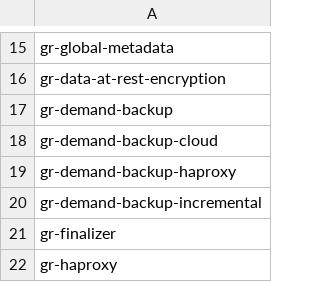
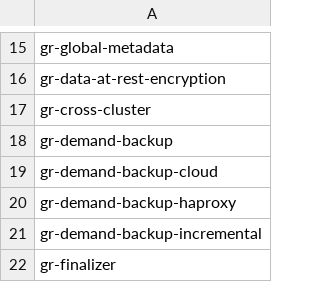
Before and after one commit to percona/percona-server-mysql-operator, a CSV file: e2e-tests/run-release.csv, drawn as a sheet; only a part is shown, gaps mark what is left out; the shorter side is filled out with more unchanged rows; the diff names each change by its address in the sheet, - before the commit and + after, or states it on an @@ line.

```diff
--- a/e2e-tests/run-release.csv
+++ b/e2e-tests/run-release.csv
+row 17: gr-cross-cluster
```
Also changed, not shown: e2e-tests/run-pr.csv.
